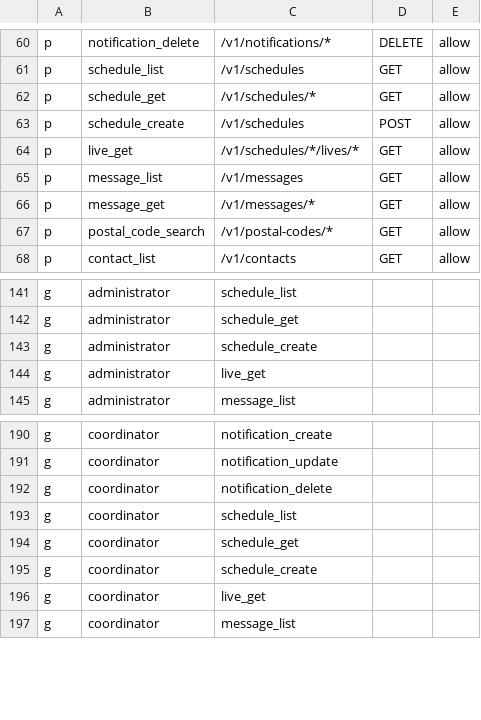
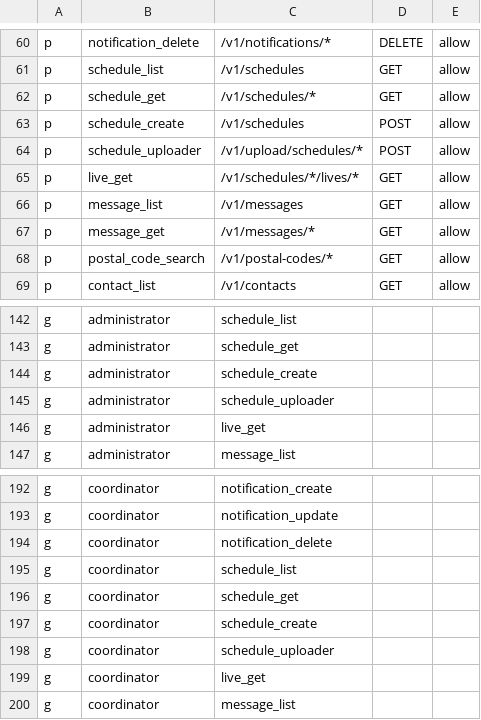
Before and after one commit to and-period/furumaru, a CSV file: api/config/gateway/admin/rbac/policy.csv, drawn as a sheet; only a part is shown, gaps mark what is left out; the diff names each change by its address in the sheet, - before the commit and + after, or states it on an @@ line.

Commit message:
feat(admin): 開催スケジュール登録APIの実装

```diff
--- a/api/config/gateway/admin/rbac/policy.csv
+++ b/api/config/gateway/admin/rbac/policy.csv
+row 64: p | schedule_uploader | /v1/upload/schedules/* | POST | allow
+row 145: g | administrator | schedule_uploader
+row 198: g | coordinator | schedule_uploader
```
Also changed, not shown: 38 other files.
